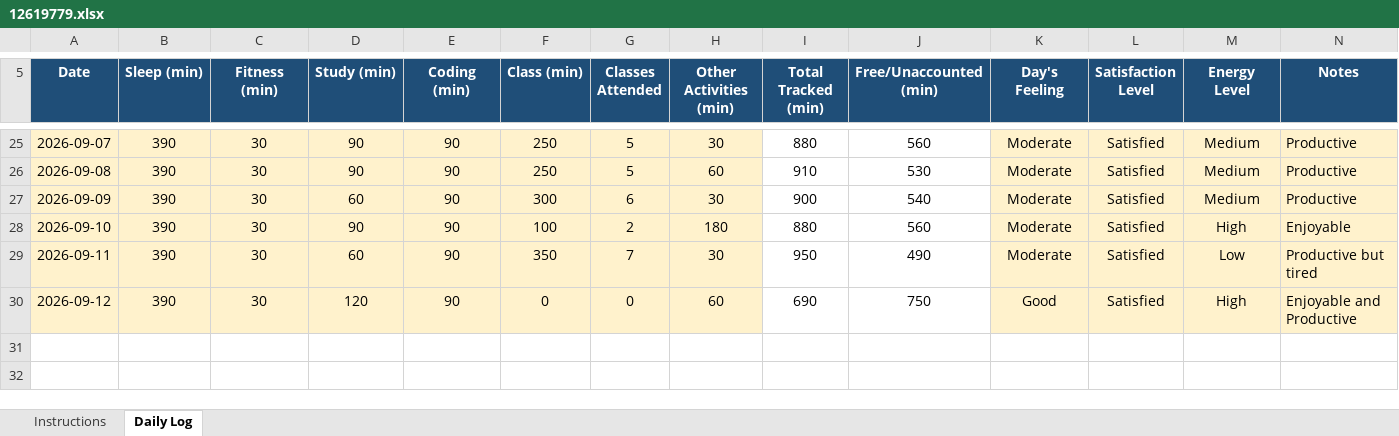
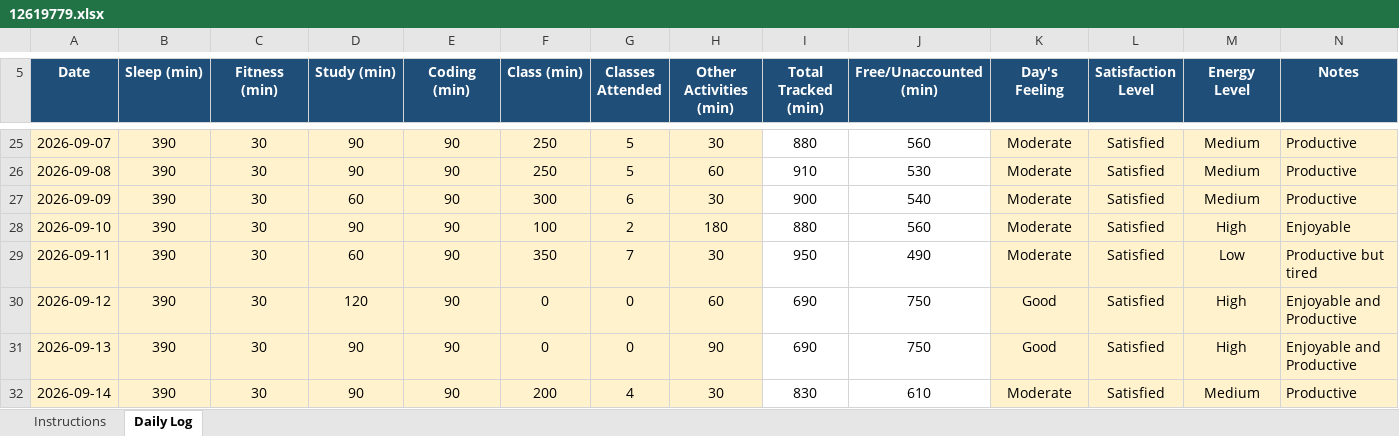
Before and after one commit to ritikm31/12619779.xlsx, an Excel workbook: 12619779.xlsx, sheet Daily Log, drawn as a sheet; only a part is shown, gaps mark what is left out; values as stored, in another font and other column widths than the file's, no borders; conditional formats not drawn; the diff names each change by its address in the sheet, - before the commit and + after, or states it on an @@ line.

```diff
--- a/12619779.xlsx (sheet Daily Log)
+++ b/12619779.xlsx (sheet Daily Log)
+row 31: 2026-09-13 | 390 | 30 | 90 | 90 | 0 | 0 | 90 | 690 | 750 | Good | Satisfied | High | Enjoyable and Productive
+row 32: 2026-09-14 | 390 | 30 | 90 | 90 | 200 | 4 | 30 | 830 | 610 | Moderate | Satisfied | Medium | Productive
```
Also changed, not shown: 1 other file.
